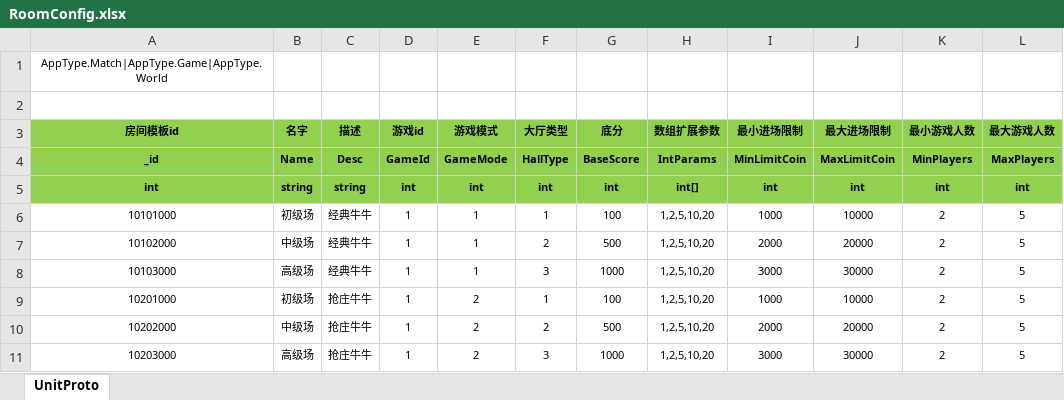
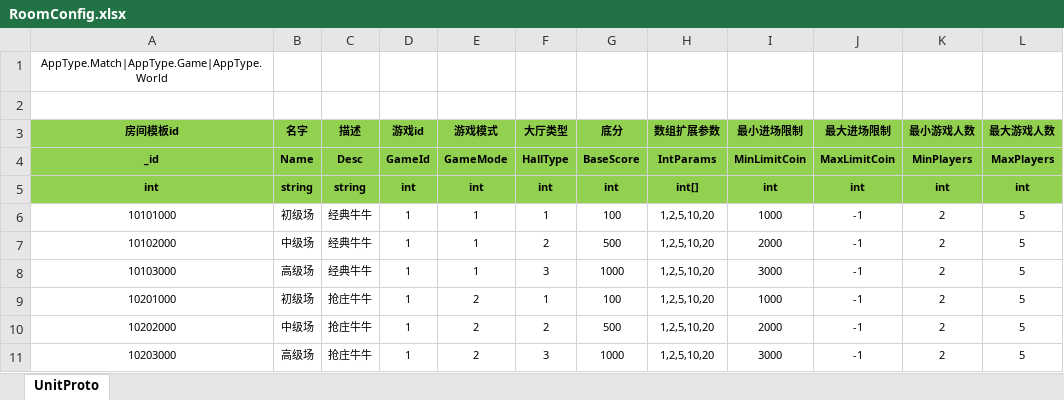
Before and after one commit to chanayy123/ET, an Excel workbook: Excel/RoomConfig.xlsx, sheet UnitProto, drawn as a sheet; values as stored, in another font and other column widths than the file's, no borders; the diff names each change by its address in the sheet, - before the commit and + after, or states it on an @@ line.

```diff
--- a/Excel/RoomConfig.xlsx (sheet UnitProto)
+++ b/Excel/RoomConfig.xlsx (sheet UnitProto)
-J6 (最大进场限制): 10000
+J6 (最大进场限制): -1
-J7 (最大进场限制): 20000
+J7 (最大进场限制): -1
-J8 (最大进场限制): 30000
+J8 (最大进场限制): -1
-J9 (最大进场限制): 10000
+J9 (最大进场限制): -1
-J10 (最大进场限制): 20000
+J10 (最大进场限制): -1
-J11 (最大进场限制): 30000
+J11 (最大进场限制): -1
```
Also changed, not shown: 30 other files.
